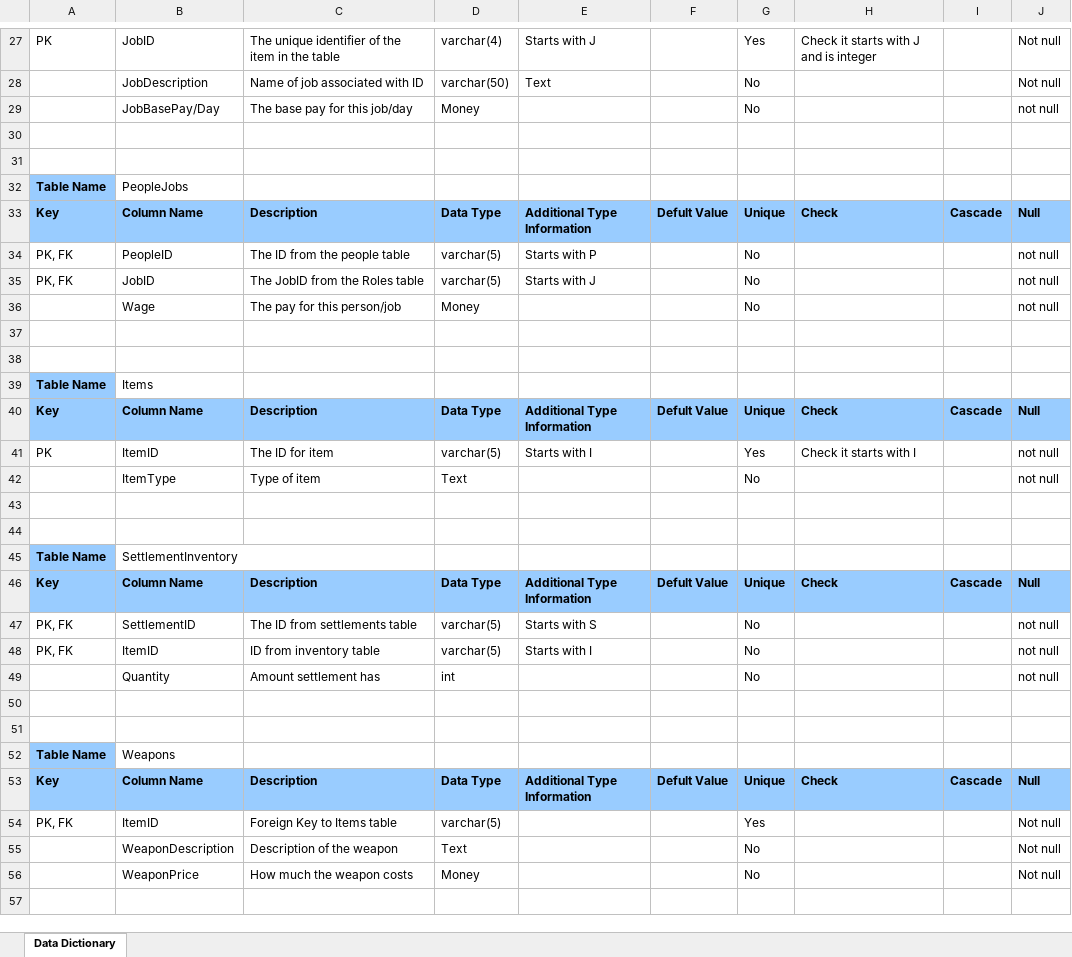
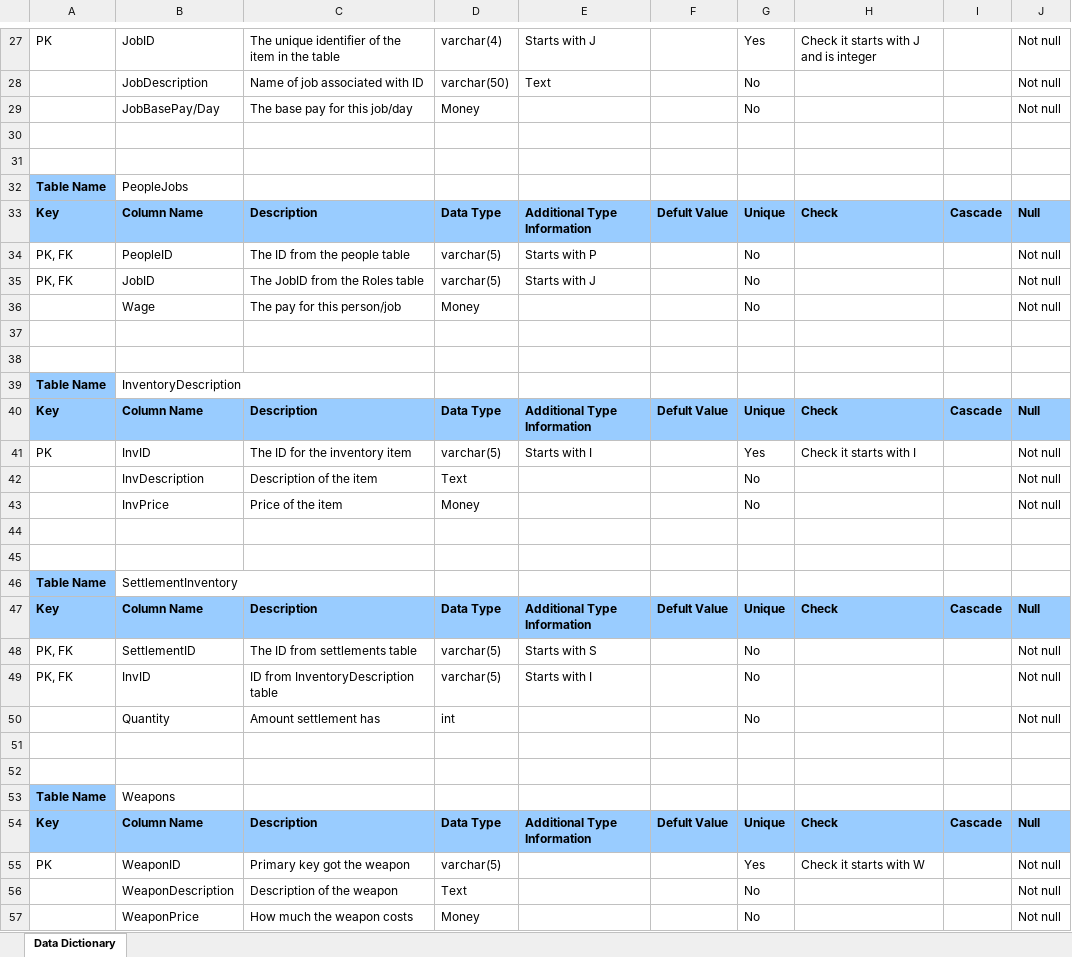
Before and after one commit to Jacob-W23/DatabaseIIGroupOne, an Excel workbook: Group_1_DD_DD.xlsx, sheet Data Dictionary, drawn as a sheet; only a part is shown, gaps mark what is left out; the shorter side is filled out with more unchanged rows; values as stored, in another font and other column widths than the file's, no borders; addresses are those after the commit; the diff covers the shown part only; the diff names each change by its address in the sheet, - before the commit and + after, or states it on an @@ line.

Commit message:
Add files via upload
Made changes to InventoryDescription, SettlementItems, Weapons, Food, Medicine, Vehicles, Housing, and Transaction Details

```diff
--- a/Group_1_DD_DD.xlsx (sheet Data Dictionary)
+++ b/Group_1_DD_DD.xlsx (sheet Data Dictionary)
-J29: not null
+J29: Not null
-J34:J36: not null
+J34:J36: Not null
-B39: Items
+B39: InventoryDescription
-B41: ItemID
+B41: InvID
-C41: The ID for item
+C41: The ID for the inventory item
-J41:J42: not null
+J41:J42: Not null
-B42: ItemType
+B42: InvDescription
-C42: Type of item
+C42: Description of the item
+row 43:  | InvPrice | Price of the item | Money |  |  | No |  |  | Not null
-J48:J50: not null
+J48:J50: Not null
-B49: ItemID
+B49: InvID
-C49: ID from inventory table
+C49: ID from InventoryDescription table
-A55: PK, FK
+A55: PK
-B55: ItemID
+B55: WeaponID
-C55: Foreign Key to Items table
+C55: Primary key got the weapon
-H55: (empty)
+H55: Check it starts with W
```
Also changed, not shown: 6 added rows, 2 removed rows and 14 edited cells elsewhere in this sheet, 1 other file.
